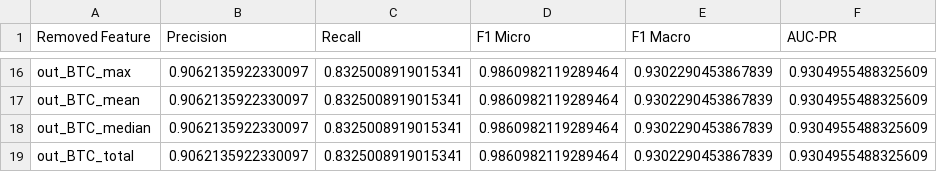
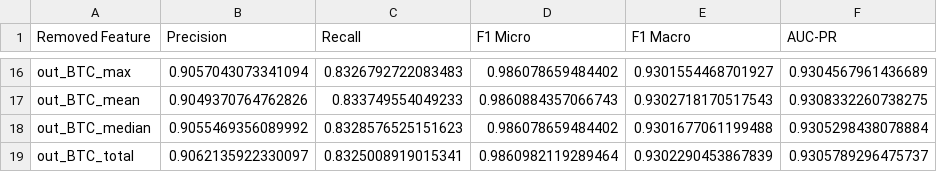
Before and after one commit to MarcTBP/CS2-AML, a CSV file: tail_feature_ablation_results.csv, drawn as a sheet; only a part is shown, gaps mark what is left out; the diff covers the shown part only; the diff names each change by its address in the sheet, - before the commit and + after, or states it on an @@ line.

```diff
--- a/tail_feature_ablation_results.csv
+++ b/tail_feature_ablation_results.csv
-B16 (Precision): 0.9062135922330097
+B16 (Precision): 0.9057043073341094
-C16 (Recall): 0.8325008919015341
+C16 (Recall): 0.8326792722083483
-D16 (F1 Micro): 0.9860982119289464
+D16 (F1 Micro): 0.986078659484402
-E16 (F1 Macro): 0.9302290453867839
+E16 (F1 Macro): 0.9301554468701927
-F16 (AUC-PR): 0.9304955488325609
+F16 (AUC-PR): 0.9304567961436689
-B17 (Precision): 0.9062135922330097
+B17 (Precision): 0.9049370764762826
-C17 (Recall): 0.8325008919015341
+C17 (Recall): 0.833749554049233
-D17 (F1 Micro): 0.9860982119289464
+D17 (F1 Micro): 0.9860884357066743
-E17 (F1 Macro): 0.9302290453867839
+E17 (F1 Macro): 0.9302718170517543
-F17 (AUC-PR): 0.9304955488325609
+F17 (AUC-PR): 0.9308332260738275
-B18 (Precision): 0.9062135922330097
+B18 (Precision): 0.9055469356089992
-C18 (Recall): 0.8325008919015341
+C18 (Recall): 0.8328576525151623
-D18 (F1 Micro): 0.9860982119289464
+D18 (F1 Micro): 0.986078659484402
-E18 (F1 Macro): 0.9302290453867839
+E18 (F1 Macro): 0.9301677061199488
-F18 (AUC-PR): 0.9304955488325609
+F18 (AUC-PR): 0.9305298438078884
-F19 (AUC-PR): 0.9304955488325609
+F19 (AUC-PR): 0.9305789296475737
```
Also changed, not shown: 63 edited cells elsewhere in this file, 1 other file.
